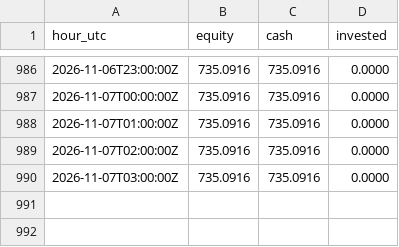
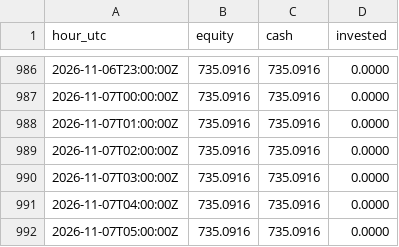
Before and after one commit to neonpilot/opusnet-paper, a CSV file: crypto/state/equity.csv, drawn as a sheet; only a part is shown, gaps mark what is left out.

Commit message:
crypto paper step 2026-11-07T06:10Z

```diff
--- a/crypto/state/equity.csv
+++ b/crypto/state/equity.csv
@@ -990 +990,3 @@ hour_utc,equity,cash,invested
 2026-11-07T03:00:00Z,735.0916,735.0916,0.0000
+2026-11-07T04:00:00Z,735.0916,735.0916,0.0000
+2026-11-07T05:00:00Z,735.0916,735.0916,0.0000
```
Also changed, not shown: 2 other files.
